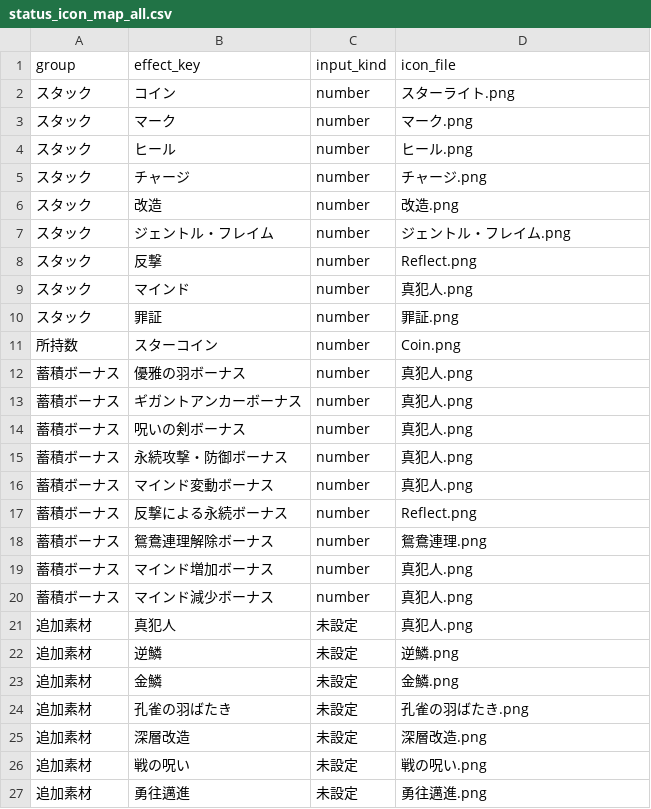
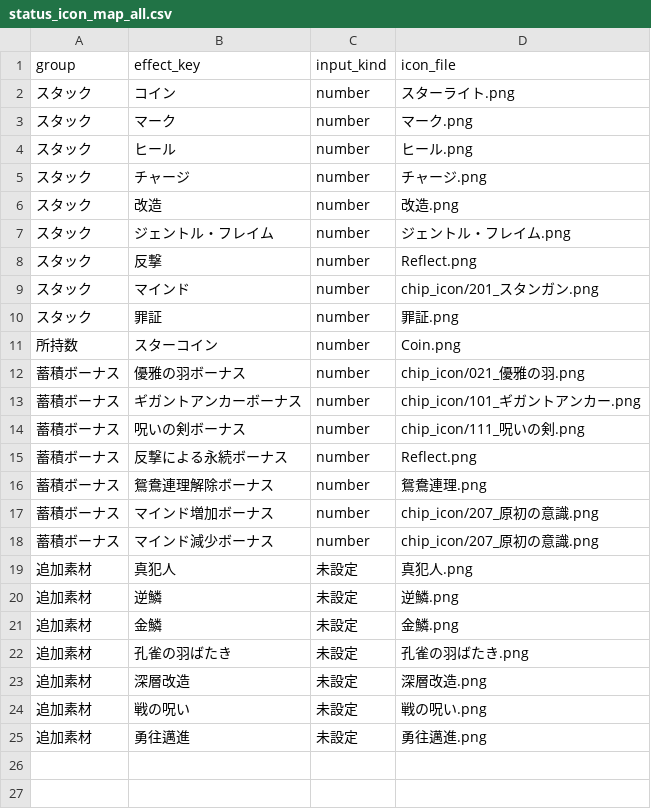
Before and after one commit to Kanoton/damage-calculator, a CSV file: csv/status_icon_map_all.csv, drawn as a sheet.

Commit message:
Replace Makoto placeholder status icons with chip artwork

```diff
--- a/csv/status_icon_map_all.csv
+++ b/csv/status_icon_map_all.csv
@@ -8,14 +8,12 @@ group,effect_key,input_kind,icon_file
 スタック,反撃,number,Reflect.png
-スタック,マインド,number,真犯人.png
+スタック,マインド,number,chip_icon/201_スタンガン.png
 スタック,罪証,number,罪証.png
 所持数,スターコイン,number,Coin.png
-蓄積ボーナス,優雅の羽ボーナス,number,真犯人.png
-蓄積ボーナス,ギガントアンカーボーナス,number,真犯人.png
-蓄積ボーナス,呪いの剣ボーナス,number,真犯人.png
-蓄積ボーナス,永続攻撃・防御ボーナス,number,真犯人.png
-蓄積ボーナス,マインド変動ボーナス,number,真犯人.png
+蓄積ボーナス,優雅の羽ボーナス,number,chip_icon/021_優雅の羽.png
+蓄積ボーナス,ギガントアンカーボーナス,number,chip_icon/101_ギガントアンカー.png
+蓄積ボーナス,呪いの剣ボーナス,number,chip_icon/111_呪いの剣.png
 蓄積ボーナス,反撃による永続ボーナス,number,Reflect.png
 蓄積ボーナス,鴛鴦連理解除ボーナス,number,鴛鴦連理.png
-蓄積ボーナス,マインド増加ボーナス,number,真犯人.png
-蓄積ボーナス,マインド減少ボーナス,number,真犯人.png
+蓄積ボーナス,マインド増加ボーナス,number,chip_icon/207_原初の意識.png
+蓄積ボーナス,マインド減少ボーナス,number,chip_icon/207_原初の意識.png
 追加素材,真犯人,未設定,真犯人.png
```
Also changed, not shown: 1 other file.
